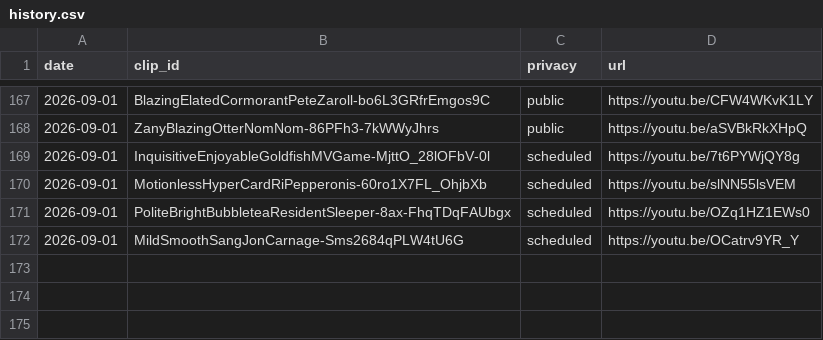
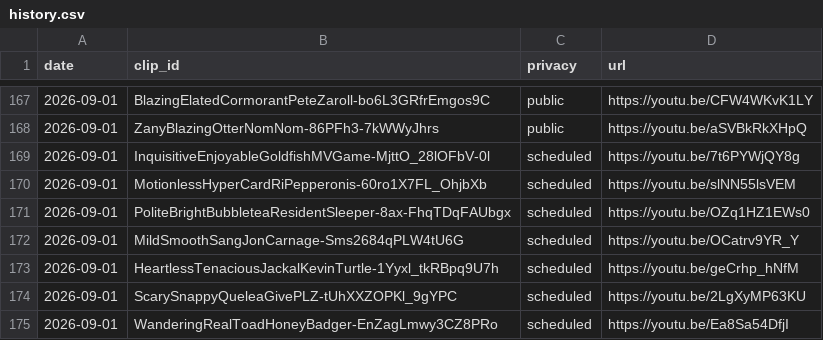
Before and after one commit to chat94534-oss/shorts-twitchclips, a CSV file: logs/history.csv, drawn as a sheet; only a part is shown, gaps mark what is left out.

```diff
--- a/logs/history.csv
+++ b/logs/history.csv
@@ -172 +172,4 @@ date,clip_id,privacy,url
 2026-09-01,MildSmoothSangJonCarnage-Sms2684qPLW4tU6G,scheduled,https://youtu.be/OCatrv9YR_Y
+2026-09-01,HeartlessTenaciousJackalKevinTurtle-1Yyxl_tkRBpq9U7h,scheduled,https://youtu.be/geCrhp_hNfM
+2026-09-01,ScarySnappyQueleaGivePLZ-tUhXXZOPKl_9gYPC,scheduled,https://youtu.be/2LgXyMP63KU
+2026-09-01,WanderingRealToadHoneyBadger-EnZagLmwy3CZ8PRo,scheduled,https://youtu.be/Ea8Sa54DfjI
```
Also changed, not shown: 1 other file.
